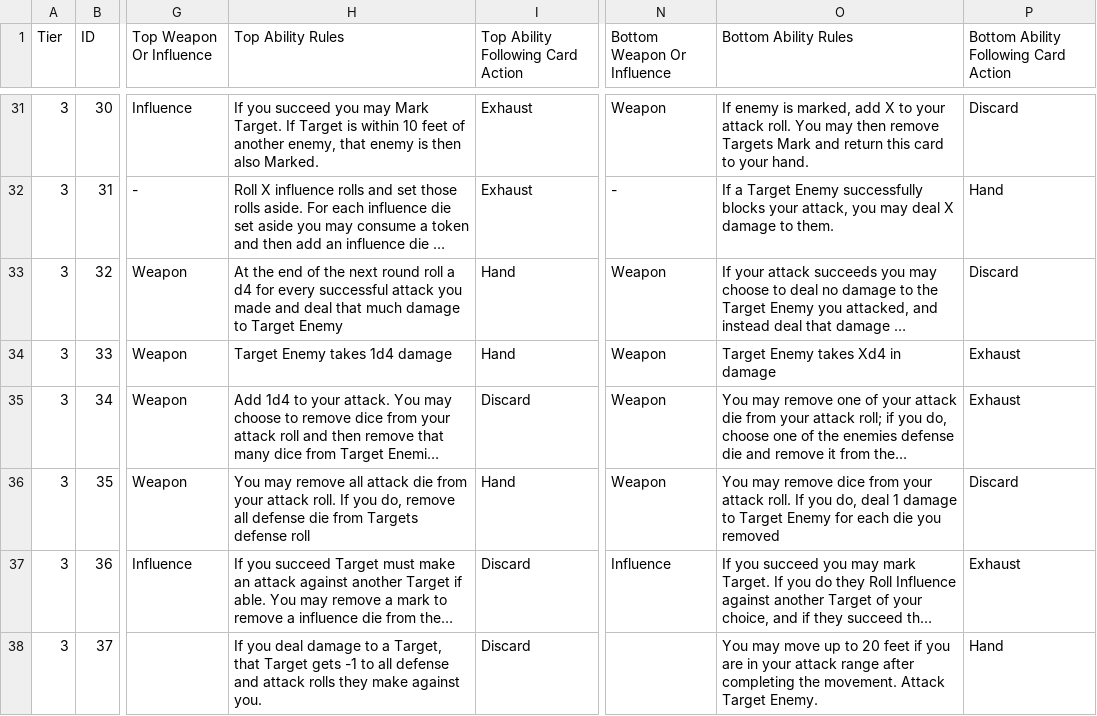
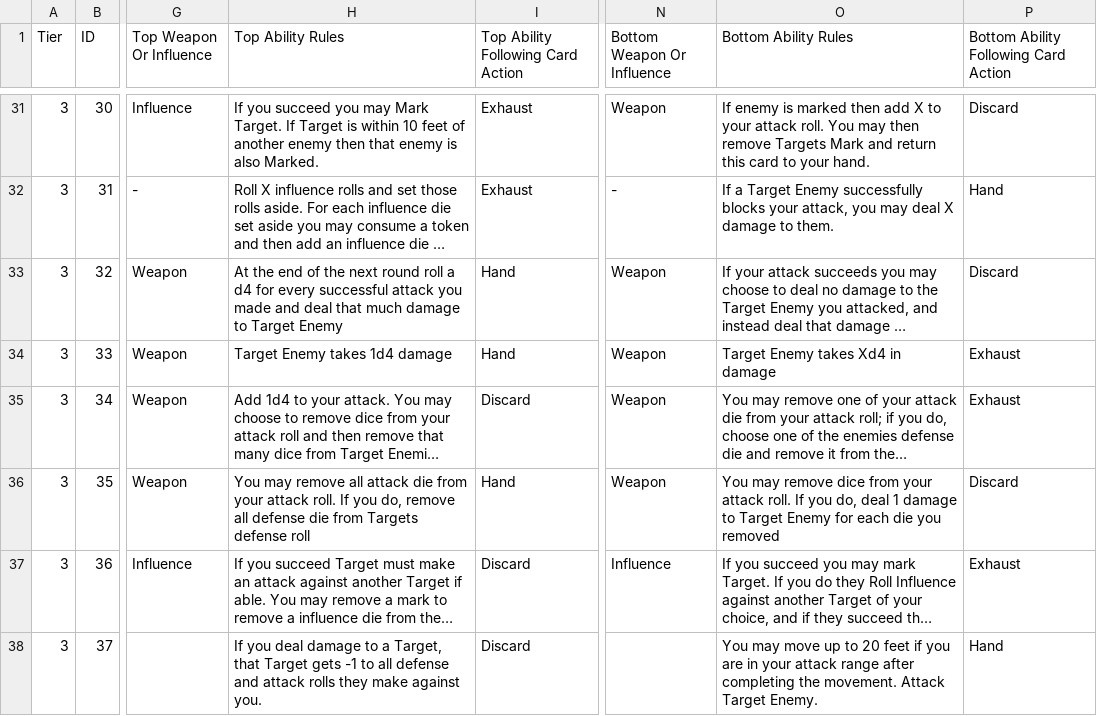
Before and after one commit to SirPinkleton/TableTopRolePlaying_Squib, a CSV file: tactile_tabletop/Character Cards/Tactile_Tabletop_Data-Level_3_CC.csv, drawn as a sheet; only a part is shown, gaps mark what is left out; long unchanged cells end in …; the diff covers the shown part only; the diff names each change by its address in the sheet, - before the commit and + after, or states it on an @@ line.

```diff
--- a/tactile_tabletop/Character Cards/Tactile_Tabletop_Data-Level_3_CC.csv
+++ b/tactile_tabletop/Character Cards/Tactile_Tabletop_Data-Level_3_CC.csv
-H31 (Top Ability Rules): …of another enemy, that enemy is then also Marked.
+H31 (Top Ability Rules): …of another enemy then that enemy is also Marked.
-O31 (Bottom Ability Rules): …enemy is marked, add X…
+O31 (Bottom Ability Rules): …enemy is marked then add X…
```
Also changed, not shown: 32 edited cells elsewhere in this file, 1 other file.
